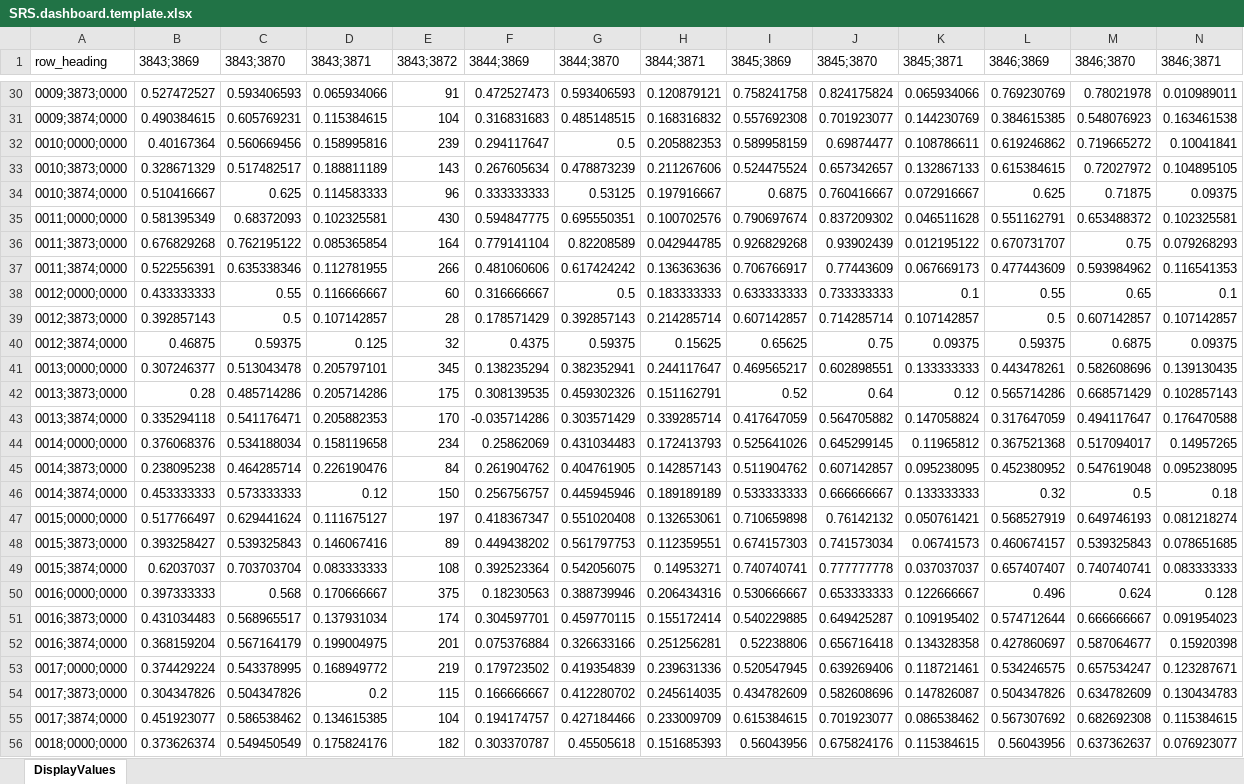
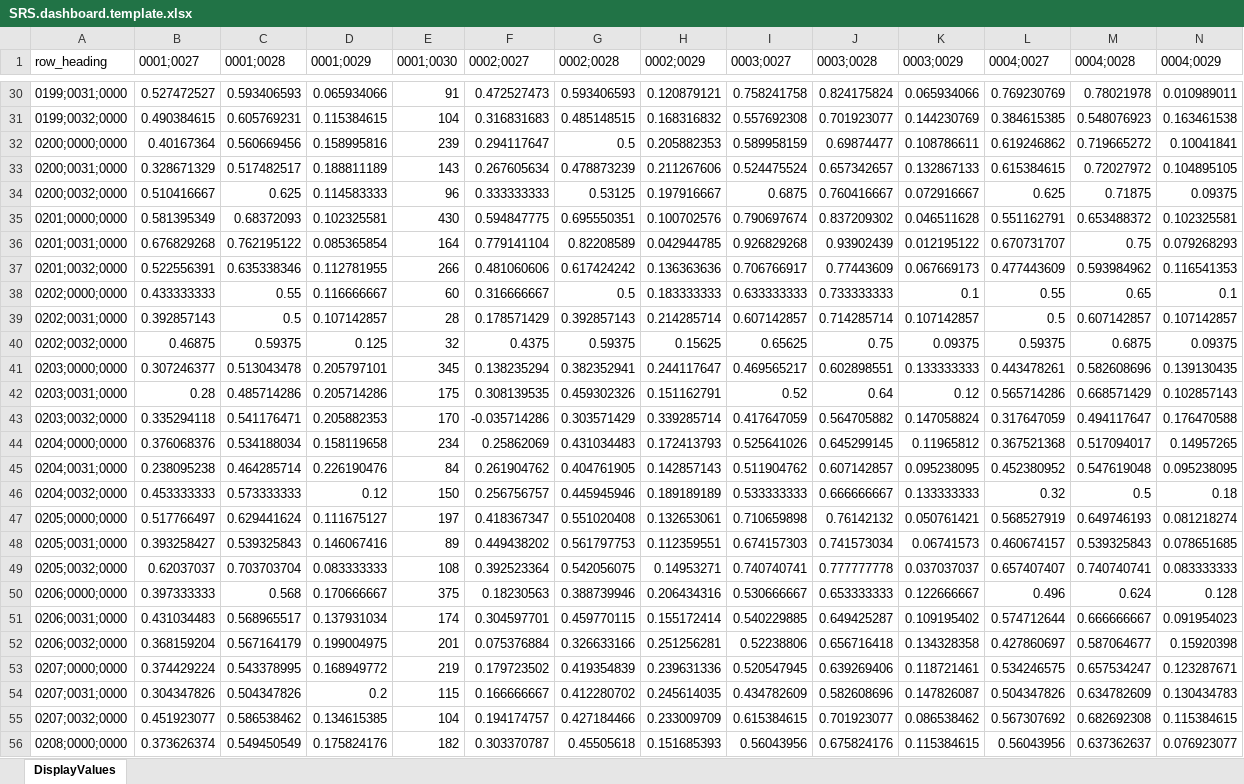
Before and after one commit to mr-mcox/Survey-Reporting-System, an Excel workbook: SRS.dashboard.template.xlsx, sheet DisplayValues, drawn as a sheet; only a part is shown, gaps mark what is left out; values as stored, in another font and other column widths than the file's, no borders; the diff covers the shown part only; the diff names each change by its address in the sheet, - before the commit and + after, or states it on an @@ line.

```diff
--- a/SRS.dashboard.template.xlsx (sheet DisplayValues)
+++ b/SRS.dashboard.template.xlsx (sheet DisplayValues)
-B1: 3843;3869
+B1: 0001;0027
-C1: 3843;3870
+C1: 0001;0028
-D1: 3843;3871
+D1: 0001;0029
-E1: 3843;3872
+E1: 0001;0030
-F1: 3844;3869
+F1: 0002;0027
-G1: 3844;3870
+G1: 0002;0028
-H1: 3844;3871
+H1: 0002;0029
-I1: 3845;3869
+I1: 0003;0027
-J1: 3845;3870
+J1: 0003;0028
-K1: 3845;3871
+K1: 0003;0029
-L1: 3846;3869
+L1: 0004;0027
-M1: 3846;3870
+M1: 0004;0028
-N1: 3846;3871
+N1: 0004;0029
-A30 (row_heading): 0009;3873;0000
+A30 (row_heading): 0199;0031;0000
-A31 (row_heading): 0009;3874;0000
+A31 (row_heading): 0199;0032;0000
-A32 (row_heading): 0010;0000;0000
+A32 (row_heading): 0200;0000;0000
-A33 (row_heading): 0010;3873;0000
+A33 (row_heading): 0200;0031;0000
-A34 (row_heading): 0010;3874;0000
+A34 (row_heading): 0200;0032;0000
-A35 (row_heading): 0011;0000;0000
+A35 (row_heading): 0201;0000;0000
-A36 (row_heading): 0011;3873;0000
+A36 (row_heading): 0201;0031;0000
-A37 (row_heading): 0011;3874;0000
+A37 (row_heading): 0201;0032;0000
-A38 (row_heading): 0012;0000;0000
+A38 (row_heading): 0202;0000;0000
-A39 (row_heading): 0012;3873;0000
+A39 (row_heading): 0202;0031;0000
-A40 (row_heading): 0012;3874;0000
+A40 (row_heading): 0202;0032;0000
-A41 (row_heading): 0013;0000;0000
+A41 (row_heading): 0203;0000;0000
-A42 (row_heading): 0013;3873;0000
+A42 (row_heading): 0203;0031;0000
-A43 (row_heading): 0013;3874;0000
+A43 (row_heading): 0203;0032;0000
-A44 (row_heading): 0014;0000;0000
+A44 (row_heading): 0204;0000;0000
-A45 (row_heading): 0014;3873;0000
+A45 (row_heading): 0204;0031;0000
-A46 (row_heading): 0014;3874;0000
+A46 (row_heading): 0204;0032;0000
-A47 (row_heading): 0015;0000;0000
+A47 (row_heading): 0205;0000;0000
-A48 (row_heading): 0015;3873;0000
+A48 (row_heading): 0205;0031;0000
-A49 (row_heading): 0015;3874;0000
+A49 (row_heading): 0205;0032;0000
-A50 (row_heading): 0016;0000;0000
+A50 (row_heading): 0206;0000;0000
-A51 (row_heading): 0016;3873;0000
+A51 (row_heading): 0206;0031;0000
-A52 (row_heading): 0016;3874;0000
+A52 (row_heading): 0206;0032;0000
-A53 (row_heading): 0017;0000;0000
+A53 (row_heading): 0207;0000;0000
-A54 (row_heading): 0017;3873;0000
+A54 (row_heading): 0207;0031;0000
-A55 (row_heading): 0017;3874;0000
+A55 (row_heading): 0207;0032;0000
-A56 (row_heading): 0018;0000;0000
+A56 (row_heading): 0208;0000;0000
```
Also changed, not shown: 188 edited cells elsewhere in this sheet, 3 other files.
